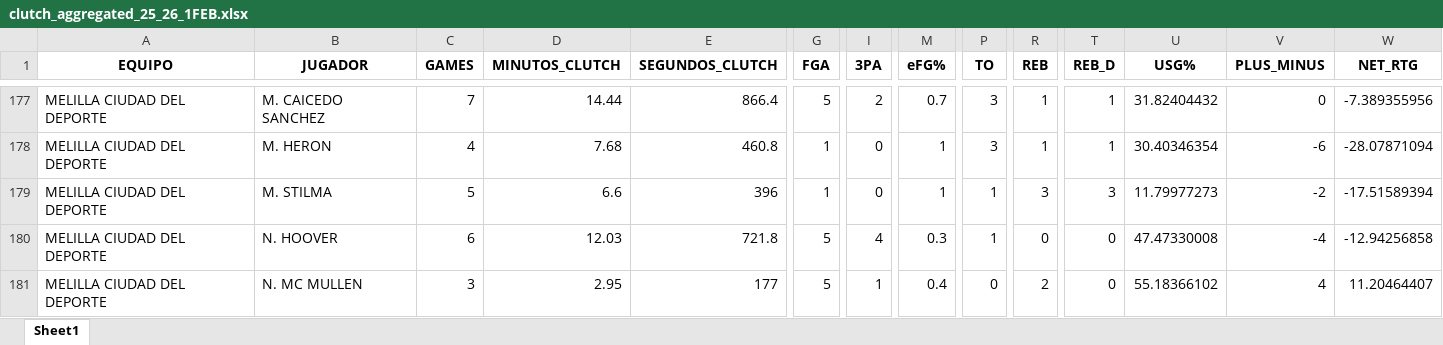
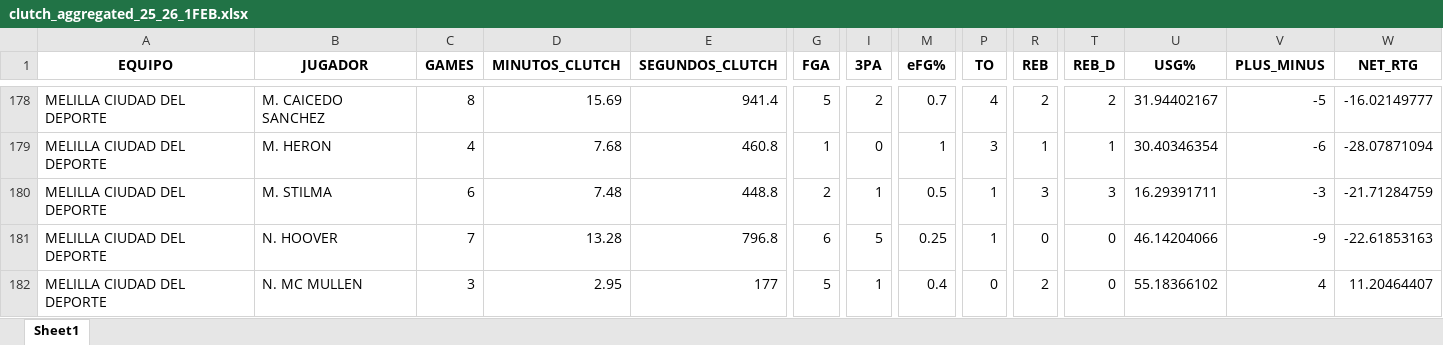
Before and after one commit to bale2manos/feb_scraper, an Excel workbook: data/1FEB_25_26/clutch_aggregated_25_26_1FEB.xlsx, sheet Sheet1, drawn as a sheet; only a part is shown, gaps mark what is left out; values as stored, in another font and other column widths than the file's, no borders; addresses are those after the commit; the diff covers the shown part only; the diff names each change by its address in the sheet, - before the commit and + after, or states it on an @@ line.

```diff
--- a/data/1FEB_25_26/clutch_aggregated_25_26_1FEB.xlsx (sheet Sheet1)
+++ b/data/1FEB_25_26/clutch_aggregated_25_26_1FEB.xlsx (sheet Sheet1)
-C178 (GAMES): 7
+C178 (GAMES): 8
-D178 (MINUTOS_CLUTCH): 14.44
+D178 (MINUTOS_CLUTCH): 15.69
-E178 (SEGUNDOS_CLUTCH): 866.4
+E178 (SEGUNDOS_CLUTCH): 941.4
-P178 (TO): 3
+P178 (TO): 4
-R178 (REB): 1
+R178 (REB): 2
-T178 (REB_D): 1
+T178 (REB_D): 2
-U178 (USG%): 31.82404432
+U178 (USG%): 31.94402167
-V178 (PLUS_MINUS): 0
+V178 (PLUS_MINUS): -5
-W178 (NET_RTG): -7.389355956
+W178 (NET_RTG): -16.02149777
-C180 (GAMES): 5
+C180 (GAMES): 6
-D180 (MINUTOS_CLUTCH): 6.6
+D180 (MINUTOS_CLUTCH): 7.48
-E180 (SEGUNDOS_CLUTCH): 396
+E180 (SEGUNDOS_CLUTCH): 448.8
-G180 (FGA): 1
+G180 (FGA): 2
-I180 (3PA): 0
+I180 (3PA): 1
-M180 (eFG%): 1
+M180 (eFG%): 0.5
-U180 (USG%): 11.79977273
+U180 (USG%): 16.29391711
-V180 (PLUS_MINUS): -2
+V180 (PLUS_MINUS): -3
-W180 (NET_RTG): -17.51589394
+W180 (NET_RTG): -21.71284759
-C181 (GAMES): 6
+C181 (GAMES): 7
-D181 (MINUTOS_CLUTCH): 12.03
+D181 (MINUTOS_CLUTCH): 13.28
-E181 (SEGUNDOS_CLUTCH): 721.8
+E181 (SEGUNDOS_CLUTCH): 796.8
-G181 (FGA): 5
+G181 (FGA): 6
-I181 (3PA): 4
+I181 (3PA): 5
-M181 (eFG%): 0.3
+M181 (eFG%): 0.25
-U181 (USG%): 47.47330008
+U181 (USG%): 46.14204066
-V181 (PLUS_MINUS): -4
+V181 (PLUS_MINUS): -9
-W181 (NET_RTG): -12.94256858
+W181 (NET_RTG): -22.61853163
```
Also changed, not shown: 4 added rows, 2 removed rows and 911 edited cells elsewhere in this sheet, data/1FEB_25_26/assists_25_26_1FEB.xlsx, data/1FEB_25_26/boxscores_25_26_1FEB.xlsx, 6 other files.
